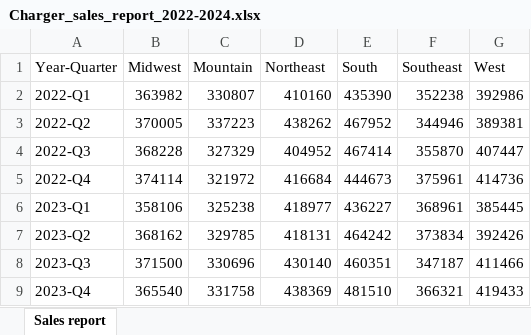
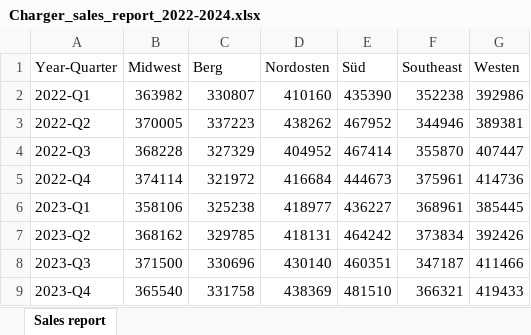
Before and after one commit to MicrosoftLearning/MS-4008-Microsoft-365-Copilot-Interactive-Experience-for-Executives.de-de, an Excel workbook: ResourceFiles/Charger_sales_report_2022-2024.xlsx, sheet Sales report, drawn as a sheet; values as stored, in another font and other column widths than the file's, no borders; the diff names each change by its address in the sheet, - before the commit and + after, or states it on an @@ line.

Commit message:
Juno: check in to OLPRODLOC.

```diff
--- a/ResourceFiles/Charger_sales_report_2022-2024.xlsx (sheet Sales report)
+++ b/ResourceFiles/Charger_sales_report_2022-2024.xlsx (sheet Sales report)
-C1: Mountain
+C1: Berg
-D1: Northeast
+D1: Nordosten
-E1: South
+E1: Süd
-G1: West
+G1: Westen
```
